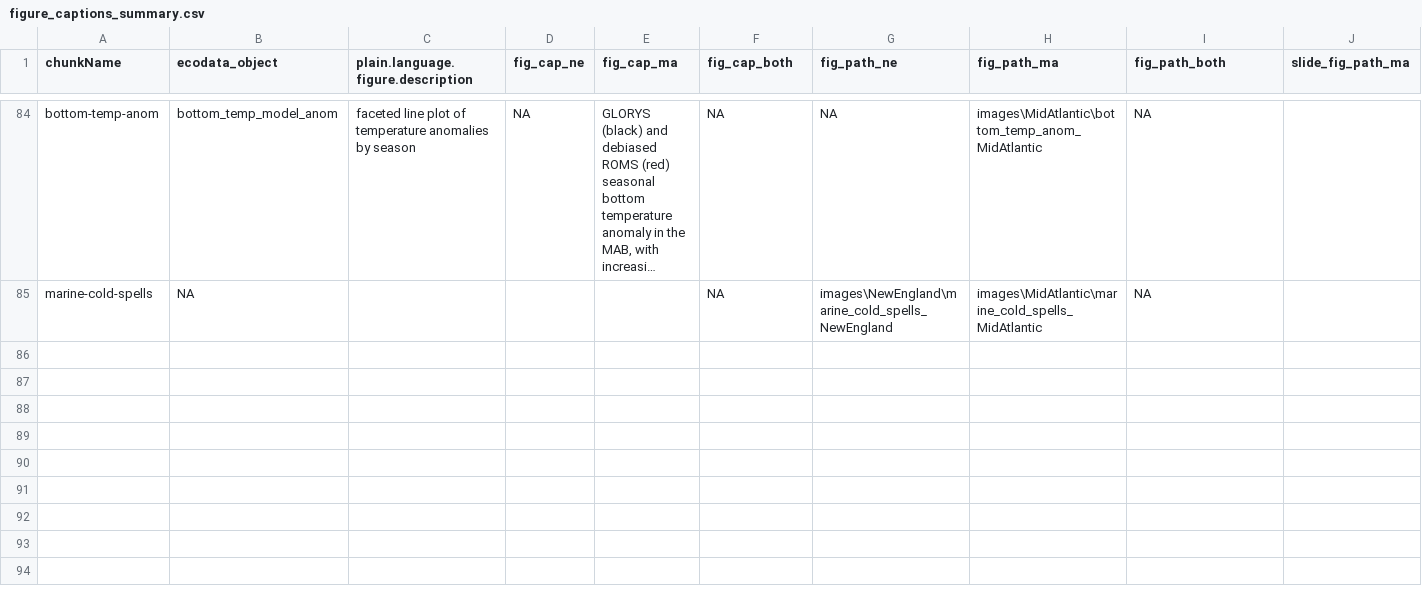
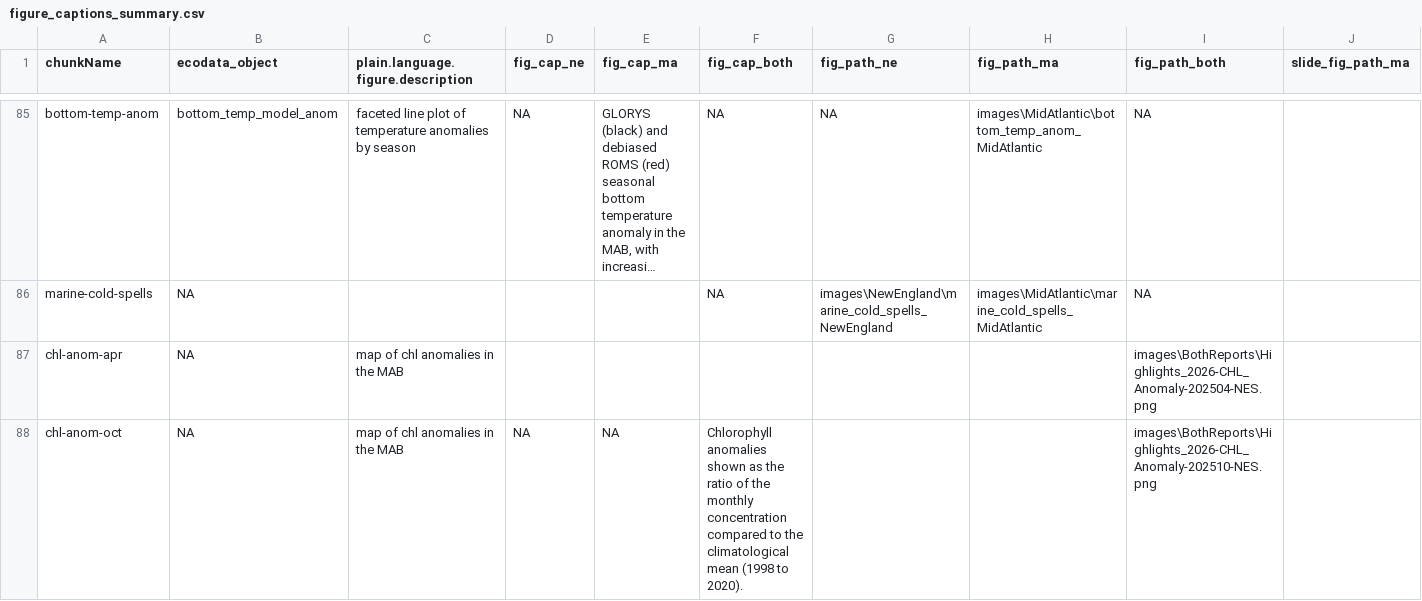
Before and after one commit to NEFSC/READ-EDAB-SOE_reports, a CSV file: utils/figure_captions_summary.csv, drawn as a sheet; only a part is shown, gaps mark what is left out; long unchanged cells end in …; rows hold the shown columns only; the diff covers the shown part only; the diff names each change by its address in the sheet, - before the commit and + after, or states it on an @@ line.

Commit message:
wind and highlights text

```diff
--- a/utils/figure_captions_summary.csv
+++ b/utils/figure_captions_summary.csv
+row 87: chl-anom-apr | NA | map of chl anomalies in the MAB |  |  |  |  |  | images\BothReports\Highlights_2026-CHL_Anomaly-202504-NES.png
+row 88: chl-anom-oct | NA | map of chl anomalies in the MAB | NA | NA | Chlorophyll anomalies shown as the ratio of the monthly concentration compared to the climatological mean (1998 to 2020). |  |  | images\BothReports\Highlights_2026-CHL_Anomaly-202510-NES.png
```
Also changed, not shown: 3 added rows and 2 edited cells elsewhere in this file, 6 other files.
